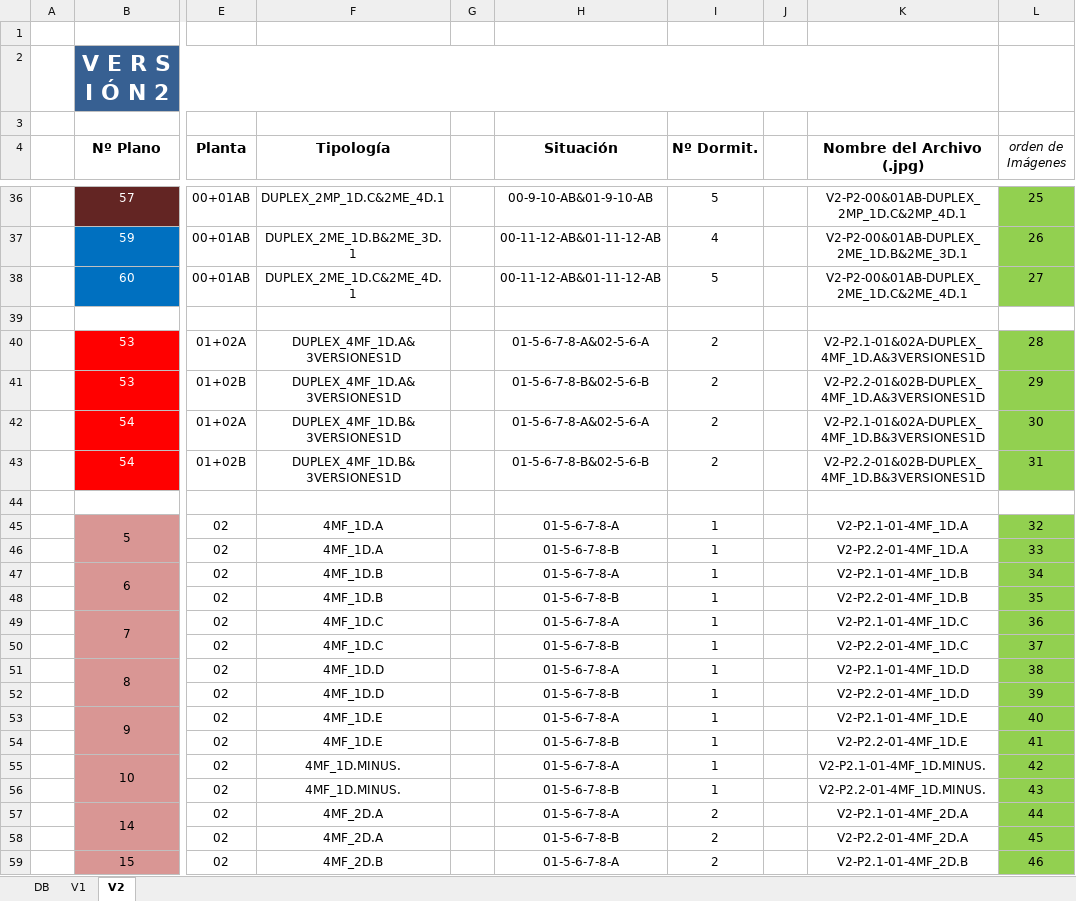
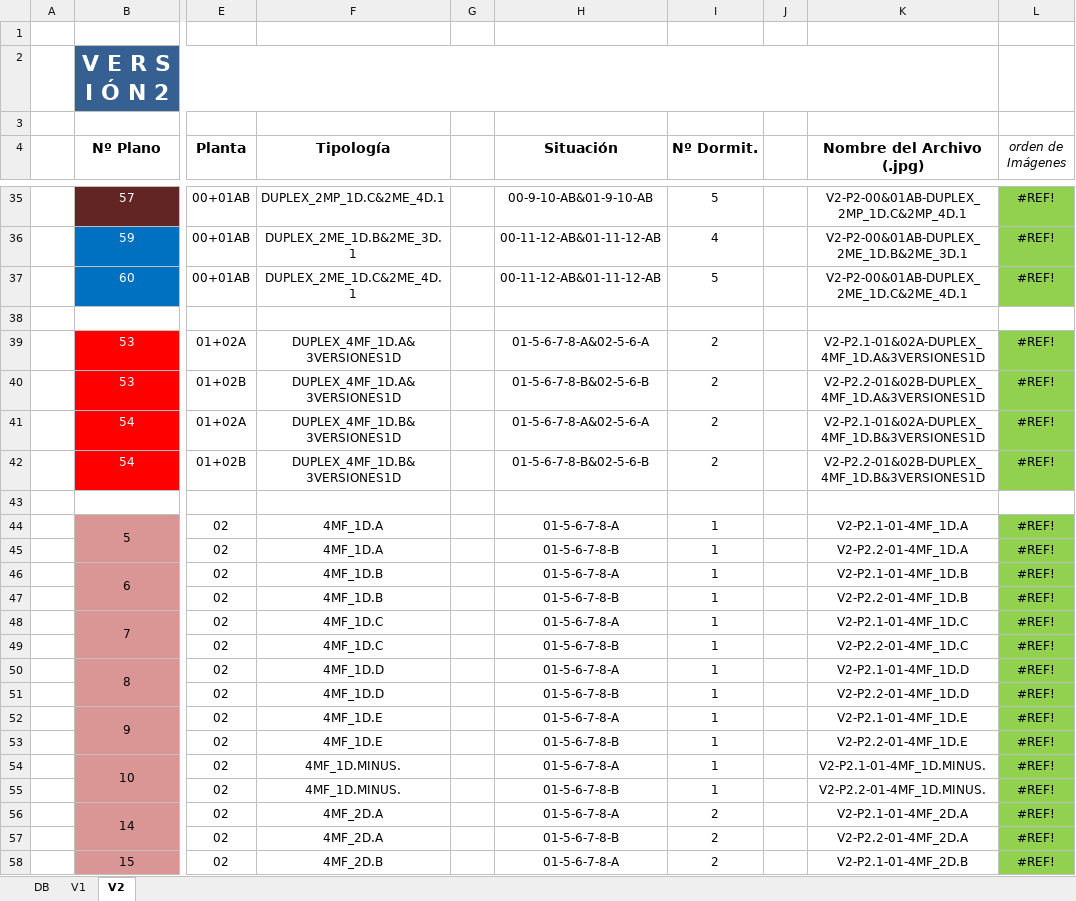
Before and after one commit to epdelasheras/PYTHON, an Excel workbook: FreeWork/ADECUA/AppFinalQt/database.xlsx, sheet V2, drawn as a sheet; only a part is shown, gaps mark what is left out; values as stored, in another font and other column widths than the file's, no borders; addresses are those after the commit; the diff covers the shown part only; the diff names each change by its address in the sheet, - before the commit and + after, or states it on an @@ line.

```diff
--- a/FreeWork/ADECUA/AppFinalQt/database.xlsx (sheet V2)
+++ b/FreeWork/ADECUA/AppFinalQt/database.xlsx (sheet V2)
-L35 (orden de Imágenes): 25
+L35 (orden de Imágenes): #REF!
-L36 (orden de Imágenes): 26
+L36 (orden de Imágenes): #REF!
-L37 (orden de Imágenes): 27
+L37 (orden de Imágenes): #REF!
-L39 (orden de Imágenes): 28
+L39 (orden de Imágenes): #REF!
-L40 (orden de Imágenes): 29
+L40 (orden de Imágenes): #REF!
-L41 (orden de Imágenes): 30
+L41 (orden de Imágenes): #REF!
-L42 (orden de Imágenes): 31
+L42 (orden de Imágenes): #REF!
-L44 (orden de Imágenes): 32
+L44 (orden de Imágenes): #REF!
-L45 (orden de Imágenes): 33
+L45 (orden de Imágenes): #REF!
-L46 (orden de Imágenes): 34
+L46 (orden de Imágenes): #REF!
-L47 (orden de Imágenes): 35
+L47 (orden de Imágenes): #REF!
-L48 (orden de Imágenes): 36
+L48 (orden de Imágenes): #REF!
-L49 (orden de Imágenes): 37
+L49 (orden de Imágenes): #REF!
-L50 (orden de Imágenes): 38
+L50 (orden de Imágenes): #REF!
-L51 (orden de Imágenes): 39
+L51 (orden de Imágenes): #REF!
-L52 (orden de Imágenes): 40
+L52 (orden de Imágenes): #REF!
-L53 (orden de Imágenes): 41
+L53 (orden de Imágenes): #REF!
-L54 (orden de Imágenes): 42
+L54 (orden de Imágenes): #REF!
-L55 (orden de Imágenes): 43
+L55 (orden de Imágenes): #REF!
-L56 (orden de Imágenes): 44
+L56 (orden de Imágenes): #REF!
-L57 (orden de Imágenes): 45
+L57 (orden de Imágenes): #REF!
-L58 (orden de Imágenes): 46
+L58 (orden de Imágenes): #REF!
```
Also changed, not shown: 1 removed row and 36 edited cells elsewhere in this sheet, sheet V1, sheet DB, 1 other file.
